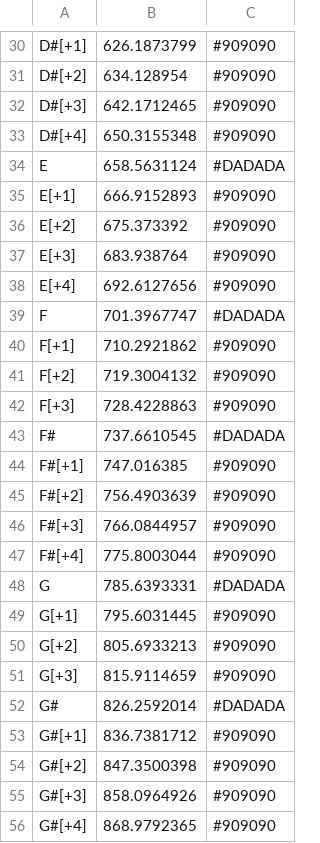
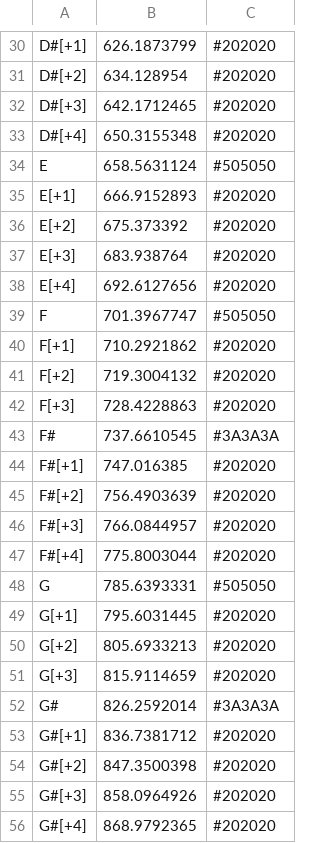
Before and after one commit to subeyugi/p5js_daw, a CSV file: scale55.csv, drawn as a sheet; only a part is shown, gaps mark what is left out; the diff covers the shown part only; the diff names each change by its address in the sheet, - before the commit and + after, or states it on an @@ line.

```diff
--- a/scale55.csv
+++ b/scale55.csv
-C30:C33: #909090
+C30:C33: #202020
-C34: #DADADA
+C34: #505050
-C35:C38: #909090
+C35:C38: #202020
-C39: #DADADA
+C39: #505050
-C40:C42: #909090
+C40:C42: #202020
-C43: #DADADA
+C43: #3A3A3A
-C44:C47: #909090
+C44:C47: #202020
-C48: #DADADA
+C48: #505050
-C49:C51: #909090
+C49:C51: #202020
-C52: #DADADA
+C52: #3A3A3A
-C53:C56: #909090
+C53:C56: #202020
```
Also changed, not shown: 28 edited cells elsewhere in this file, 1 other file.
